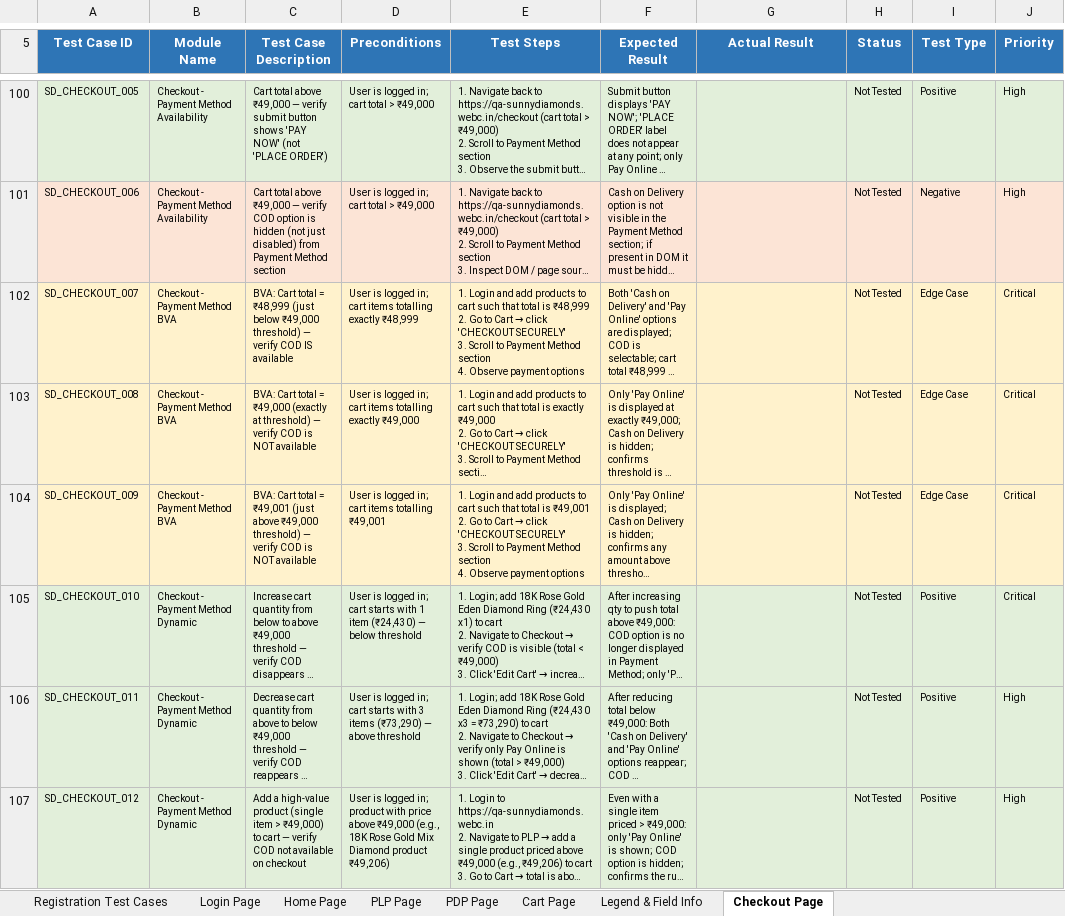
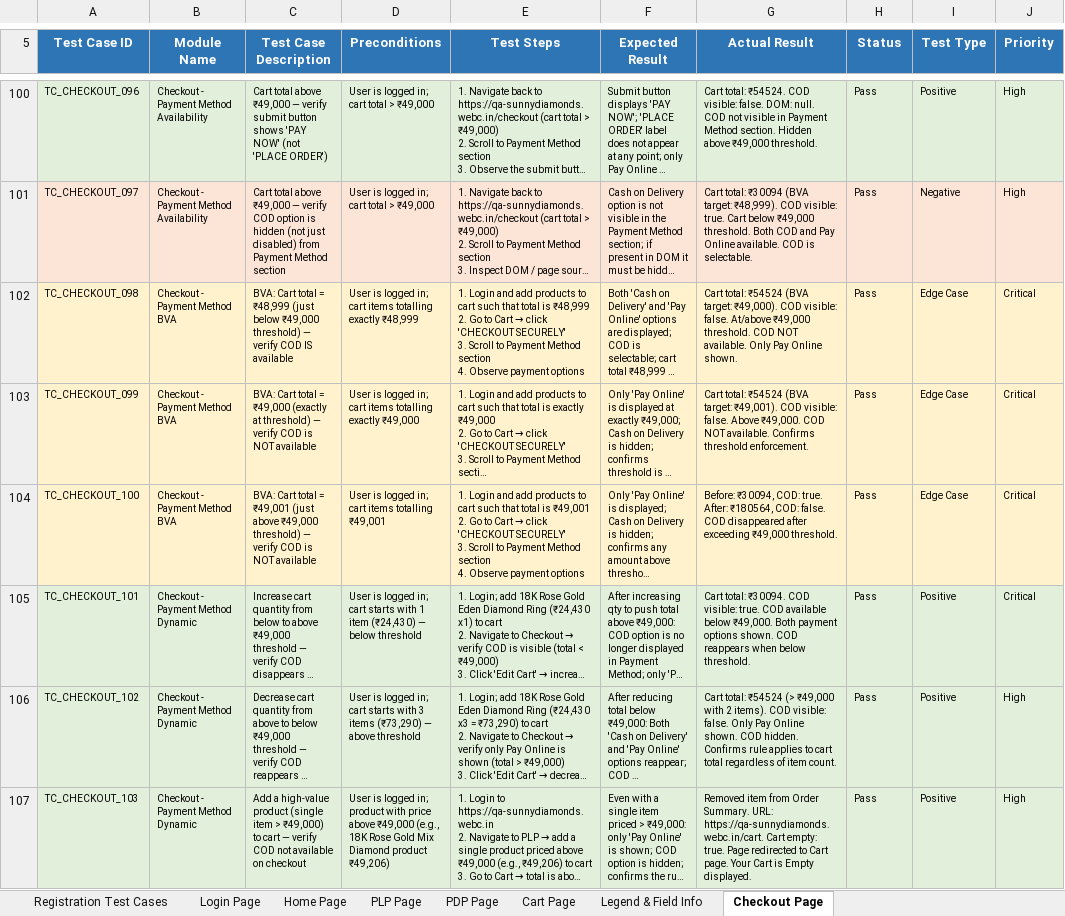
Before and after one commit to sreejithsmadavan-coder/Evaluation-_SD, an Excel workbook: TestCase/SunnyDiamonds_v2.xlsx, sheet Checkout Page, drawn as a sheet; only a part is shown, gaps mark what is left out; long unchanged cells end in …; values as stored, in another font and other column widths than the file's, no borders; the diff covers the shown part only; the diff names each change by its address in the sheet, - before the commit and + after, or states it on an @@ line.

```diff
--- a/TestCase/SunnyDiamonds_v2.xlsx (sheet Checkout Page)
+++ b/TestCase/SunnyDiamonds_v2.xlsx (sheet Checkout Page)
-A100 (Test Case ID): SD_CHECKOUT_005
+A100 (Test Case ID): TC_CHECKOUT_096
-G100 (Actual Result): (empty)
+G100 (Actual Result): Cart total: ₹54524. COD visible: false. DOM: null. COD not visible in Payment Method section. Hidden above ₹49,000 threshold.
-H100:H107 (Status): Not Tested
+H100:H107 (Status): Pass
-A101 (Test Case ID): SD_CHECKOUT_006
+A101 (Test Case ID): TC_CHECKOUT_097
-G101 (Actual Result): (empty)
+G101 (Actual Result): Cart total: ₹30094 (BVA target: ₹48,999). COD visible: true. Cart below ₹49,000 threshold. Both COD and Pay Online available. COD is selectable.
-A102 (Test Case ID): SD_CHECKOUT_007
+A102 (Test Case ID): TC_CHECKOUT_098
-G102 (Actual Result): (empty)
+G102 (Actual Result): Cart total: ₹54524 (BVA target: ₹49,000). COD visible: false. At/above ₹49,000 threshold. COD NOT available. Only Pay Online shown.
-A103 (Test Case ID): SD_CHECKOUT_008
+A103 (Test Case ID): TC_CHECKOUT_099
-G103 (Actual Result): (empty)
+G103 (Actual Result): Cart total: ₹54524 (BVA target: ₹49,001). COD visible: false. Above ₹49,000. COD NOT available. Confirms threshold enforcement.
-A104 (Test Case ID): SD_CHECKOUT_009
+A104 (Test Case ID): TC_CHECKOUT_100
-G104 (Actual Result): (empty)
+G104 (Actual Result): Before: ₹30094, COD: true. After: ₹180564, COD: false. COD disappeared after exceeding ₹49,000 threshold.
-A105 (Test Case ID): SD_CHECKOUT_010
+A105 (Test Case ID): TC_CHECKOUT_101
-G105 (Actual Result): (empty)
+G105 (Actual Result): Cart total: ₹30094. COD visible: true. COD available below ₹49,000. Both payment options shown. COD reappears when below threshold.
-A106 (Test Case ID): SD_CHECKOUT_011
+A106 (Test Case ID): TC_CHECKOUT_102
-G106 (Actual Result): (empty)
+G106 (Actual Result): Cart total: ₹54524 (> ₹49,000 with 2 items). COD visible: false. Only Pay Online shown. COD hidden. Confirms rule applies to cart total regardless of item count.
-A107 (Test Case ID): SD_CHECKOUT_012
+A107 (Test Case ID): TC_CHECKOUT_103
-G107 (Actual Result): (empty)
+G107 (Actual Result): Removed item from Order Summary. URL: https://qa-sunnydiamonds.webc.in/cart. Cart empty: true. Page redirected to Cart page. Your Cart is Empty displayed.
```
Also changed, not shown: 25 added rows and 139 edited cells elsewhere in this sheet, 24 other files.
